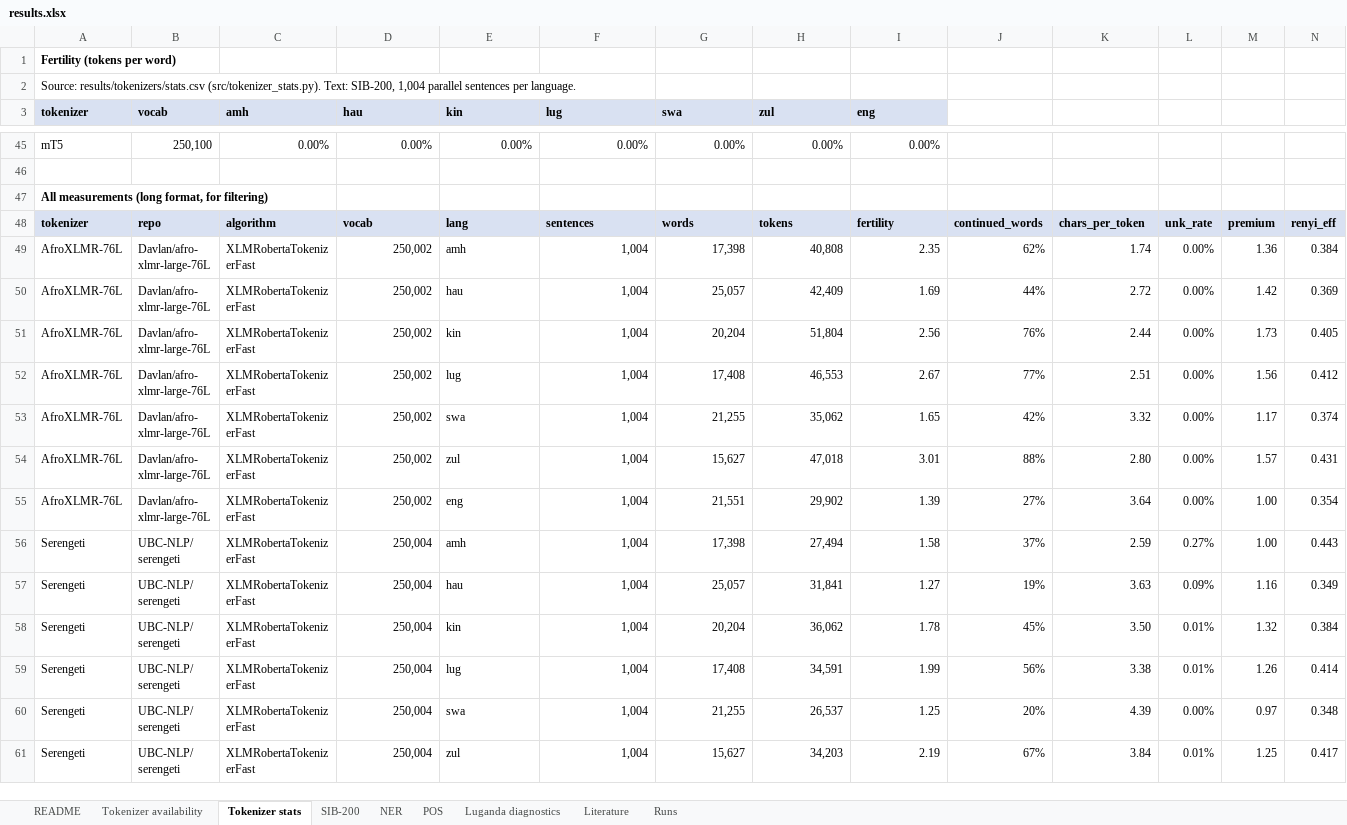
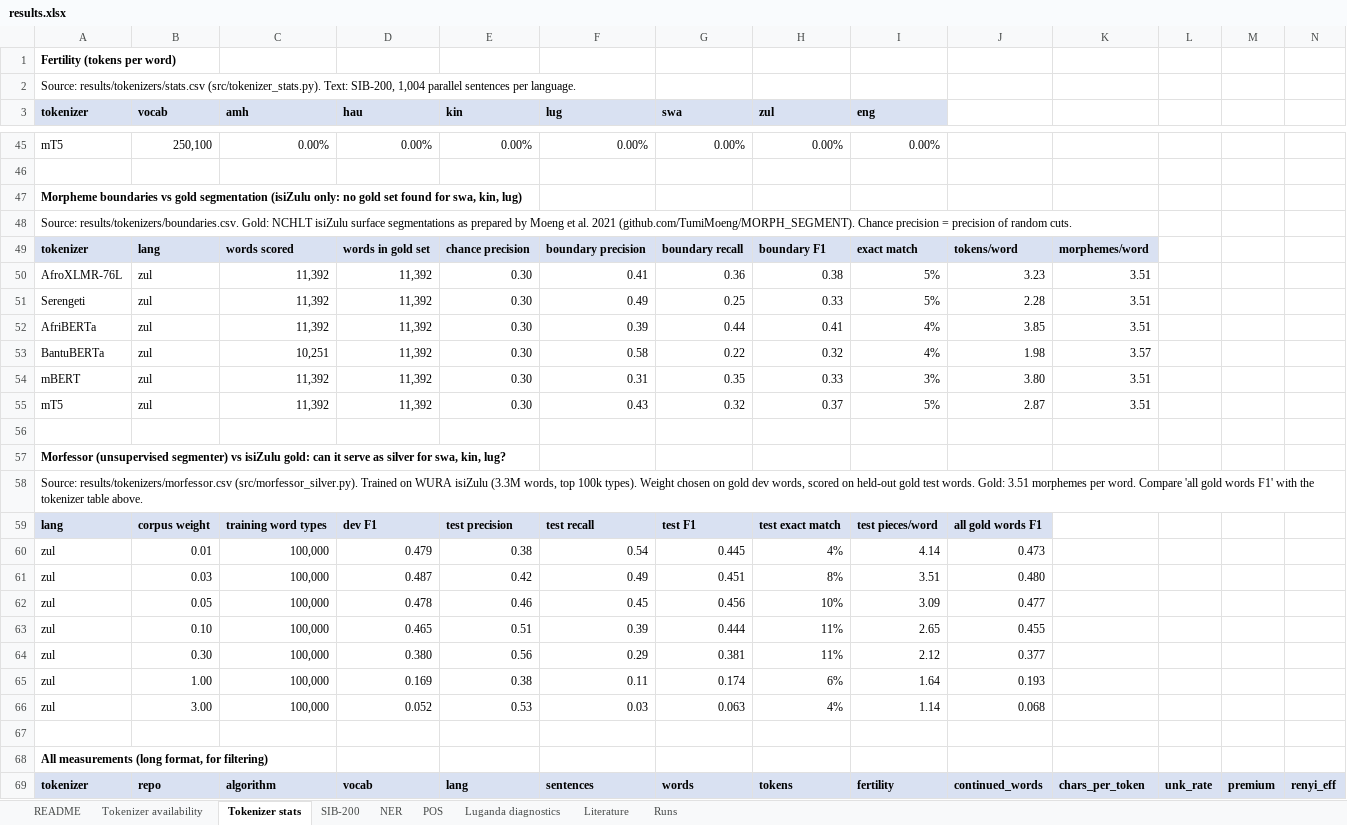
Before and after one commit to WanjaWhoopie/typology-aware-peft, an Excel workbook: results/results.xlsx, sheet Tokenizer stats, drawn as a sheet; only a part is shown, gaps mark what is left out; the shorter side is filled out with more unchanged rows; values as stored, in another font and other column widths than the file's, no borders; the diff names each change by its address in the sheet, - before the commit and + after, or states it on an @@ line.

Commit message:
Add results overview to README, isiZulu morpheme-boundary scores, Morfessor silver test and Morfessor table in workbook

```diff
--- a/results/results.xlsx (sheet Tokenizer stats)
+++ b/results/results.xlsx (sheet Tokenizer stats)
+row 47: Morpheme boundaries vs gold segmentation (isiZulu only: no gold set found for swa, kin, lug)
+row 48: Source: results/tokenizers/boundaries.csv. Gold: NCHLT isiZulu surface segmentations as prepared by Moeng et al. 2021 (github.com/TumiMoeng/MORPH_SEGMENT). Chance precision = precision of random cuts.
+row 49: tokenizer | lang | words scored | words in gold set | chance precision | boundary precision | boundary recall | boundary F1 | exact match | tokens/word | morphemes/word
+row 50: AfroXLMR-76L | zul | 11,392 | 11,392 | 0.30 | 0.41 | 0.36 | 0.38 | 5% | 3.23 | 3.51
+row 51: Serengeti | zul | 11,392 | 11,392 | 0.30 | 0.49 | 0.25 | 0.33 | 5% | 2.28 | 3.51
+row 52: AfriBERTa | zul | 11,392 | 11,392 | 0.30 | 0.39 | 0.44 | 0.41 | 4% | 3.85 | 3.51
+row 53: BantuBERTa | zul | 10,251 | 11,392 | 0.30 | 0.58 | 0.22 | 0.32 | 4% | 1.98 | 3.57
+row 54: mBERT | zul | 11,392 | 11,392 | 0.30 | 0.31 | 0.35 | 0.33 | 3% | 3.80 | 3.51
+row 55: mT5 | zul | 11,392 | 11,392 | 0.30 | 0.43 | 0.32 | 0.37 | 5% | 2.87 | 3.51
+row 56: (empty)
+row 57: Morfessor (unsupervised segmenter) vs isiZulu gold: can it serve as silver for swa, kin, lug?
+row 58: Source: results/tokenizers/morfessor.csv (src/morfessor_silver.py). Trained on WURA isiZulu (3.3M words, top 100k types). Weight chosen on gold dev words, scored on held-out gold test words. Gold: 3.51 morphemes per word. Compare 'all gold words F1' with the tokenizer table above.
+row 59: lang | corpus weight | training word types | dev F1 | test precision | test recall | test F1 | test exact match | test pieces/word | all gold words F1
+row 60: zul | 0.01 | 100,000 | 0.479 | 0.38 | 0.54 | 0.445 | 4% | 4.14 | 0.473
+row 61: zul | 0.03 | 100,000 | 0.487 | 0.42 | 0.49 | 0.451 | 8% | 3.51 | 0.480
+row 62: zul | 0.05 | 100,000 | 0.478 | 0.46 | 0.45 | 0.456 | 10% | 3.09 | 0.477
+row 63: zul | 0.10 | 100,000 | 0.465 | 0.51 | 0.39 | 0.444 | 11% | 2.65 | 0.455
+row 64: zul | 0.30 | 100,000 | 0.380 | 0.56 | 0.29 | 0.381 | 11% | 2.12 | 0.377
+row 65: zul | 1.00 | 100,000 | 0.169 | 0.38 | 0.11 | 0.174 | 6% | 1.64 | 0.193
+row 66: zul | 3.00 | 100,000 | 0.052 | 0.53 | 0.03 | 0.063 | 4% | 1.14 | 0.068
+row 67: (empty)
```
Also changed, not shown: sheet Tokenizer availability, 7 other files.
